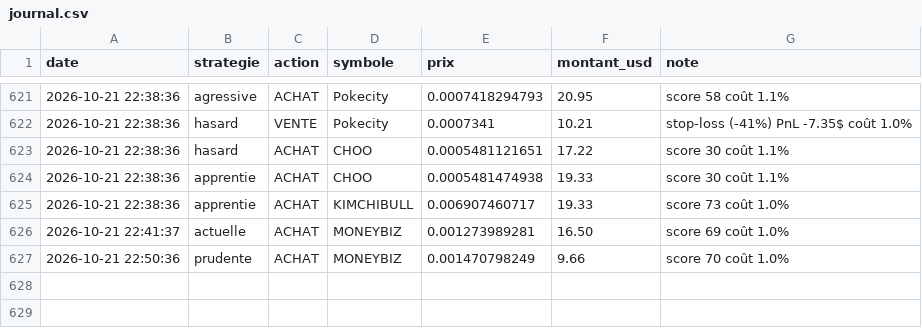
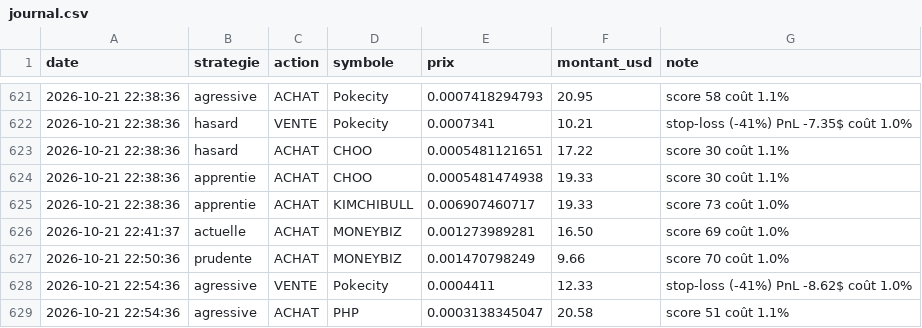
Before and after one commit to oshua888/memebot-, a CSV file: journal.csv, drawn as a sheet; only a part is shown, gaps mark what is left out; the diff names each change by its address in the sheet, - before the commit and + after, or states it on an @@ line.

```diff
--- a/journal.csv
+++ b/journal.csv
+row 628: 2026-10-21 22:54:36 | agressive | VENTE | Pokecity | 0.0004411 | 12.33 | stop-loss (-41%) PnL -8.62$ coût 1.0%
+row 629: 2026-10-21 22:54:36 | agressive | ACHAT | PHP | 0.0003138345047 | 20.58 | score 51 coût 1.1%
```
Also changed, not shown: trades.csv, 4 other files.
